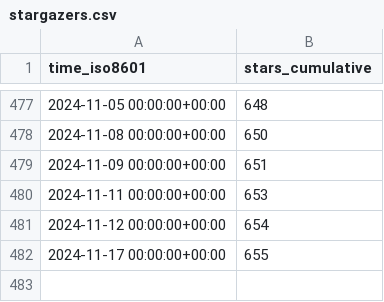
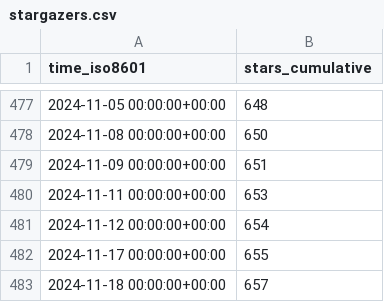
Before and after one commit to Ricardokevins/Bert-In-Relation-Extraction, a CSV file: Ricardokevins/Bert-In-Relation-Extraction/ghrs-data/stargazers.csv, drawn as a sheet; only a part is shown, gaps mark what is left out; the diff names each change by its address in the sheet, - before the commit and + after, or states it on an @@ line.

```diff
--- a/Ricardokevins/Bert-In-Relation-Extraction/ghrs-data/stargazers.csv
+++ b/Ricardokevins/Bert-In-Relation-Extraction/ghrs-data/stargazers.csv
+row 483: 2024-11-18 00:00:00+00:00 | 657
```
